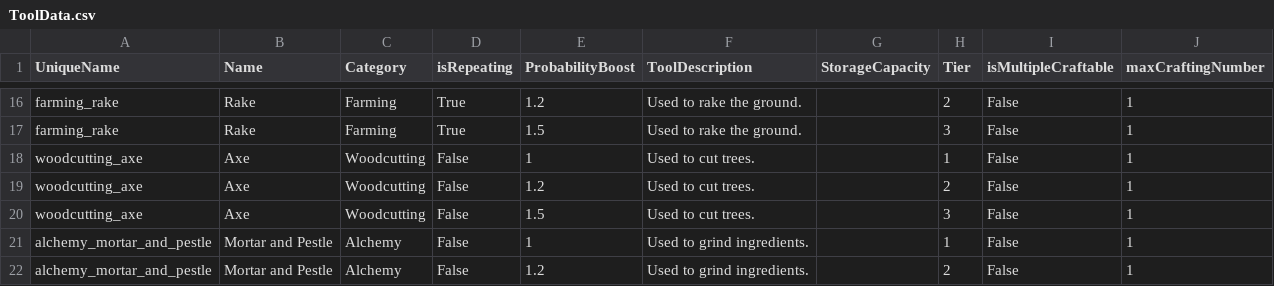
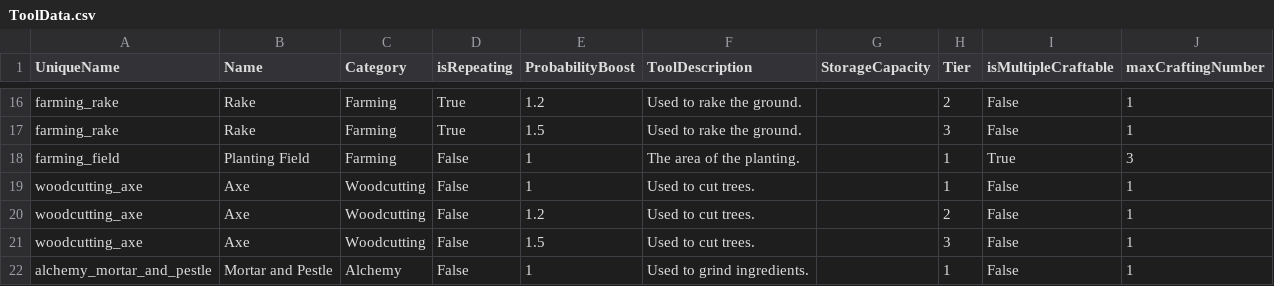
Before and after one commit to emiran0/IdleCrafter-Backend, a CSV file: GameData/ToolData.csv, drawn as a sheet; only a part is shown, gaps mark what is left out; the shorter side is filled out with more unchanged rows; the diff names each change by its address in the sheet, - before the commit and + after, or states it on an @@ line.

Commit message:
added 'farming_field' to seperate player and farming tools

```diff
--- a/GameData/ToolData.csv
+++ b/GameData/ToolData.csv
+row 18: farming_field | Planting Field | Farming | False | 1 | The area of the planting. |  | 1 | True | 3
```
Also changed, not shown: GameData/CraftingRecipesData.csv, 1 other file.
